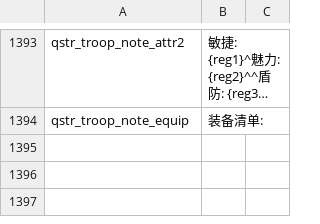
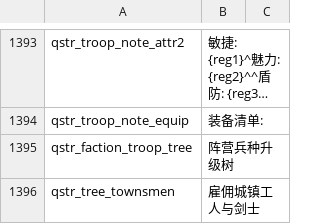
Before and after one commit to wxm0394/Carpathian-SolidnShade, a CSV file: languages/cns/quick_strings.csv, drawn as a sheet; only a part is shown, gaps mark what is left out; long unchanged cells end in …; the diff names each change by its address in the sheet, - before the commit and + after, or states it on an @@ line.

Commit message:
fix(viewers): port full Caba'drin troop tree algorithm and fix item viewer layout and category mappings

```diff
--- a/languages/cns/quick_strings.csv
+++ b/languages/cns/quick_strings.csv
+row 1395: qstr_faction_troop_tree | 阵营兵种升级树
+row 1396: qstr_tree_townsmen | 雇佣城镇工人与剑士
```
Also changed, not shown: 5 other files.
